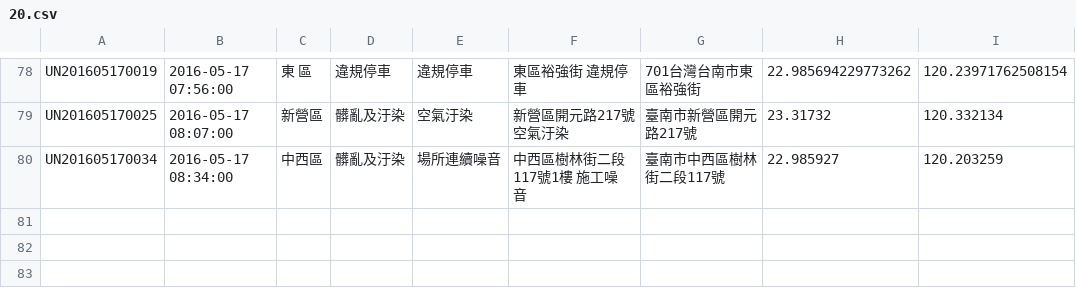
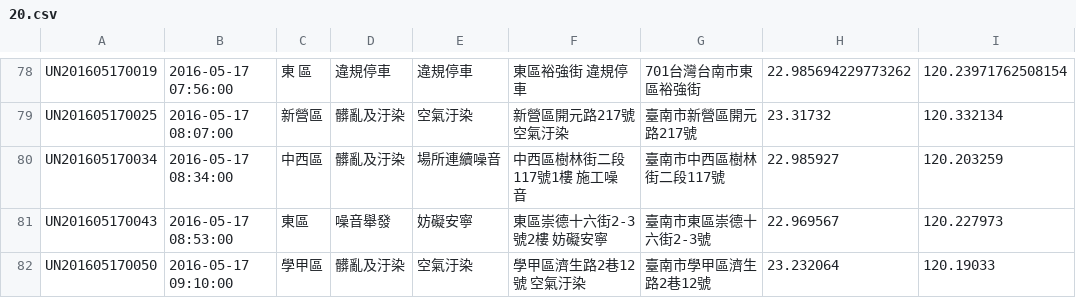
Before and after one commit to kiang/tainan_1999_map, a CSV file: data/2016/20.csv, drawn as a sheet; only a part is shown, gaps mark what is left out; the diff names each change by its address in the sheet, - before the commit and + after, or states it on an @@ line.

```diff
--- a/data/2016/20.csv
+++ b/data/2016/20.csv
+row 81: UN201605170043 | 2016-05-17 08:53:00 | 東區 | 噪音舉發 | 妨礙安寧 | 東區崇德十六街2-3號2樓 妨礙安寧 | 臺南市東區崇德十六街2-3號 | 22.969567 | 120.227973
+row 82: UN201605170050 | 2016-05-17 09:10:00 | 學甲區 | 髒亂及汙染 | 空氣汙染 | 學甲區濟生路2巷12號 空氣汙染 | 臺南市學甲區濟生路2巷12號 | 23.232064 | 120.19033
```
Also changed, not shown: 1 other file.
